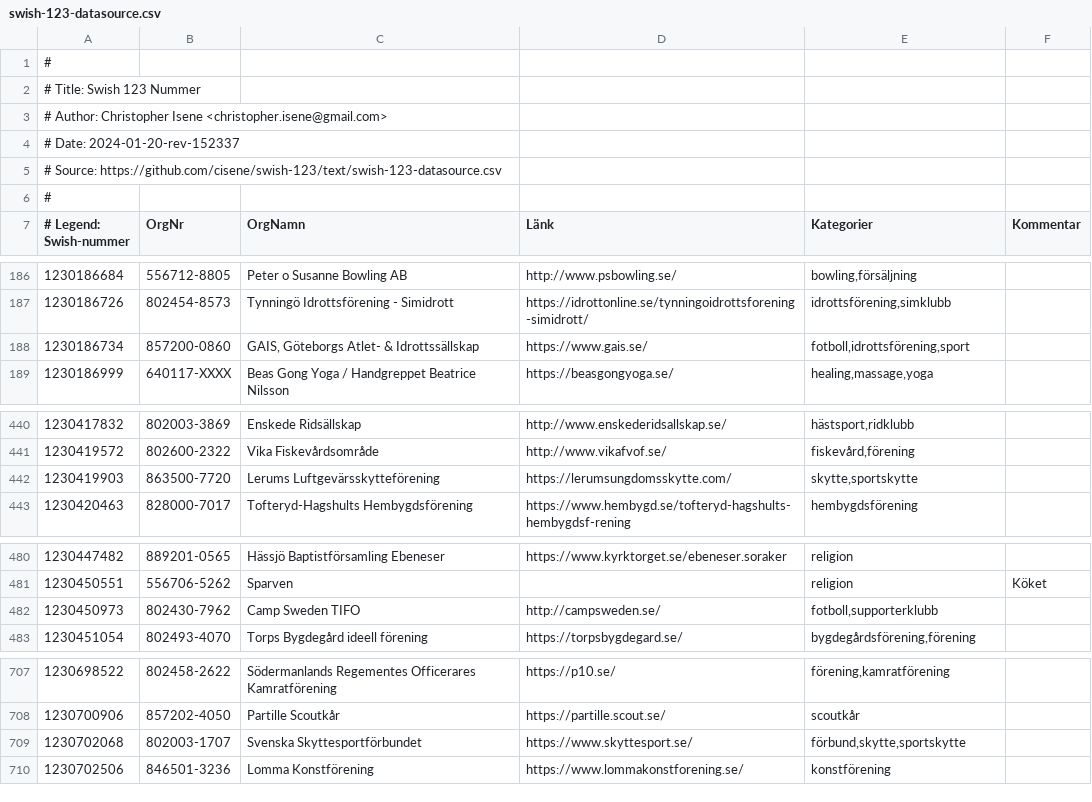
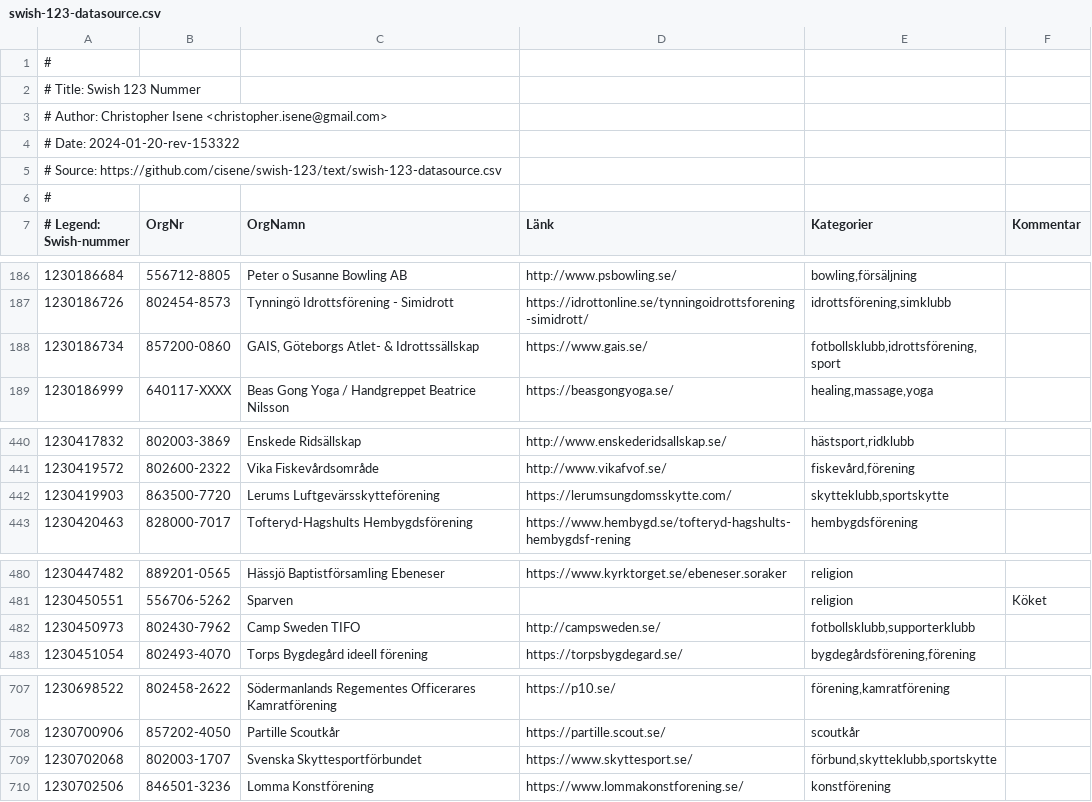
Before and after one commit to cisene/swish-123, a CSV file: text/swish-123-datasource.csv, drawn as a sheet; only a part is shown, gaps mark what is left out; the diff covers the shown part only.

```diff
--- a/text/swish-123-datasource.csv
+++ b/text/swish-123-datasource.csv
@@ -3,3 +3,3 @@
 # Author: Christopher Isene <christopher.isene@gmail.com>
-# Date: 2024-01-20-rev-152337
+# Date: 2024-01-20-rev-153322
 # Source: https://github.com/cisene/swish-123/text/swish-123-datasource.csv
@@ -187,3 +187,3 @@
 "1230186726","802454-8573","Tynningö Idrottsförening - Simidrott","https://idrottonline.se/tynningoidrottsforening-simidrott/","idrottsförening,simklubb",""
-"1230186734","857200-0860","GAIS, Göteborgs Atlet- & Idrottssällskap","https://www.gais.se/","fotboll,idrottsförening,sport",""
+"1230186734","857200-0860","GAIS, Göteborgs Atlet- & Idrottssällskap","https://www.gais.se/","fotbollsklubb,idrottsförening,sport",""
 "1230186999","640117-XXXX","Beas Gong Yoga / Handgreppet Beatrice Nilsson","https://beasgongyoga.se/","healing,massage,yoga",""
@@ -441,3 +441,3 @@
 "1230419572","802600-2322","Vika Fiskevårdsområde","http://www.vikafvof.se/","fiskevård,förening",""
-"1230419903","863500-7720","Lerums Luftgevärsskytteförening","https://lerumsungdomsskytte.com/","skytte,sportskytte",""
+"1230419903","863500-7720","Lerums Luftgevärsskytteförening","https://lerumsungdomsskytte.com/","skytteklubb,sportskytte",""
 "1230420463","828000-7017","Tofteryd-Hagshults Hembygdsförening","https://www.hembygd.se/tofteryd-hagshults-hembygdsf-rening","hembygdsförening",""
@@ -481,3 +481,3 @@
 "1230450551","556706-5262","Sparven","","religion","Köket"
-"1230450973","802430-7962","Camp Sweden TIFO","http://campsweden.se/","fotboll,supporterklubb",""
+"1230450973","802430-7962","Camp Sweden TIFO","http://campsweden.se/","fotbollsklubb,supporterklubb",""
 "1230451054","802493-4070","Torps Bygdegård ideell förening","https://torpsbygdegard.se/","bygdegårdsförening,förening",""
@@ -708,3 +708,3 @@
 "1230700906","857202-4050","Partille Scoutkår","https://partille.scout.se/","scoutkår",""
-"1230702068","802003-1707","Svenska Skyttesportförbundet","https://www.skyttesport.se/","förbund,skytte,sportskytte",""
+"1230702068","802003-1707","Svenska Skyttesportförbundet","https://www.skyttesport.se/","förbund,skytteklubb,sportskytte",""
 "1230702506","846501-3236","Lomma Konstförening","https://www.lommakonstforening.se/","konstförening",""
```
Also changed, not shown: 27 edited cells elsewhere in this file, text/swish-123-datasource.tsv, 4 other files.
